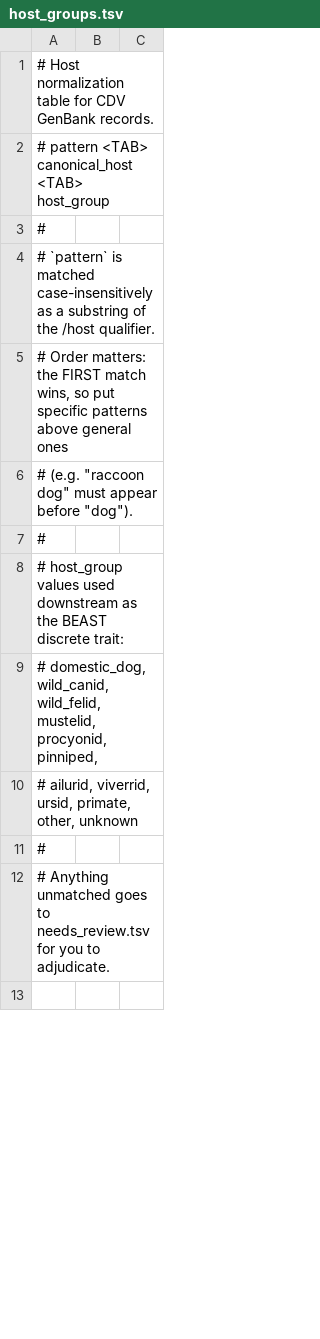
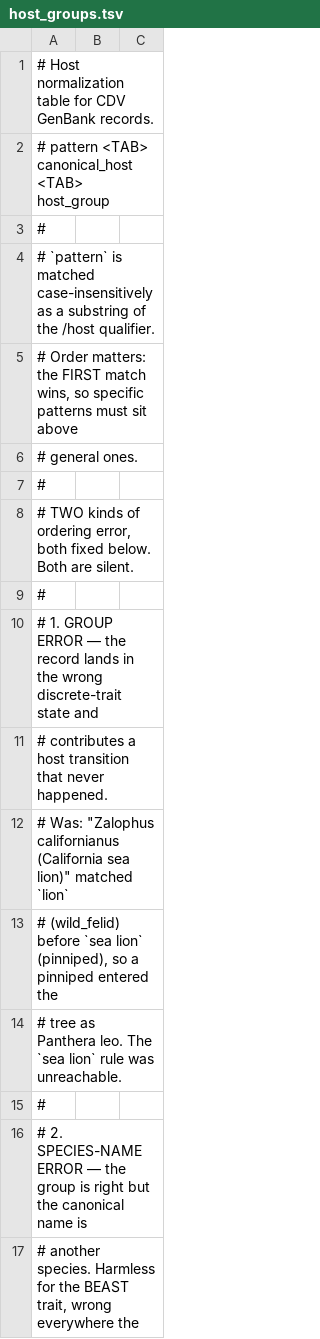
Before and after one commit to batyanight/cdv-phylodynamics, a TSV file: config/host_groups.tsv, drawn as a sheet; only a part is shown; the shorter side is filled out with more unchanged rows; the diff covers the shown part only.

Commit message:
Fix host table ordering: sea lion was unreachable under lion; 111 species-name corrections

```diff
--- a/config/host_groups.tsv
+++ b/config/host_groups.tsv
@@ -4,3 +4,14 @@
 # `pattern` is matched case-insensitively as a substring of the /host qualifier.
-# Order matters: the FIRST match wins, so put specific patterns above general ones
-# (e.g. "raccoon dog" must appear before "dog").
+# Order matters: the FIRST match wins, so specific patterns must sit above
+# general ones.
+#
+# TWO kinds of ordering error, both fixed below. Both are silent.
+#
+#   1. GROUP ERROR — the record lands in the wrong discrete-trait state and
+#      contributes a host transition that never happened.
+#      Was: "Zalophus californianus (California sea lion)" matched `lion`
+#      (wild_felid) before `sea lion` (pinniped), so a pinniped entered the
+#      tree as Panthera leo. The `sea lion` rule was unreachable.
+#
+#   2. SPECIES-NAME ERROR — the group is right but the canonical name is
+#      another species. Harmless for the BEAST trait, wrong everywhere the
```
Also changed, not shown: 64 added rows, 33 moved rows and 10 edited cells elsewhere in this file.
